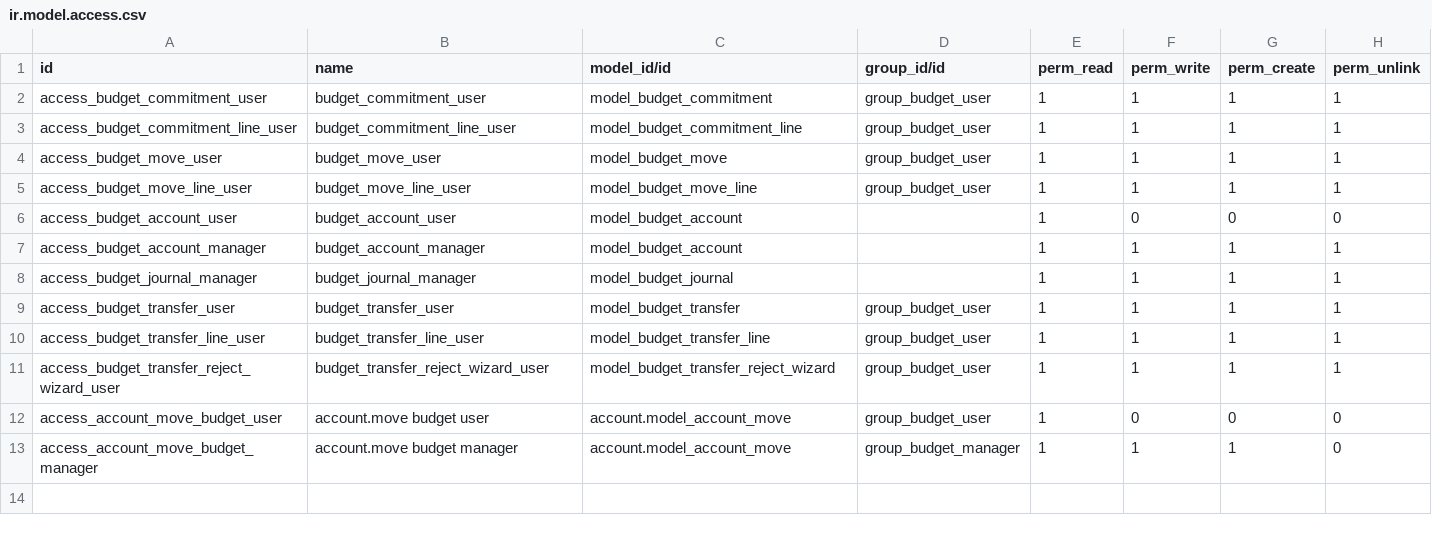
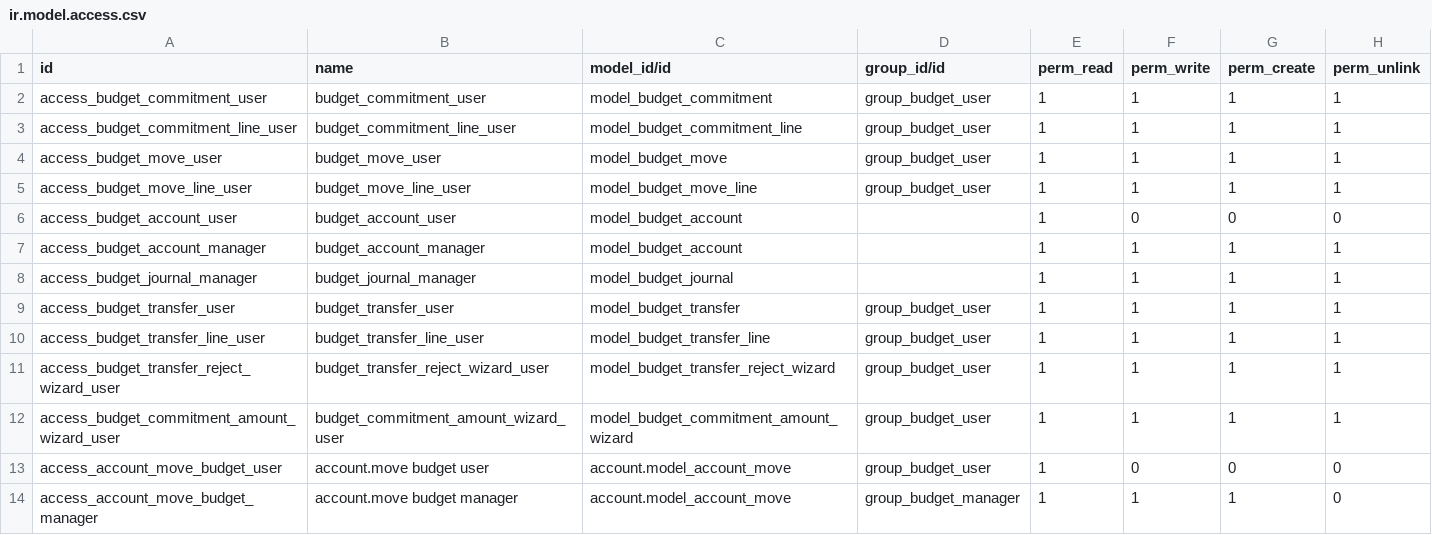
Before and after one commit to Aginix/kmitl, a CSV file: budget/security/ir.model.access.csv, drawn as a sheet.

Commit message:
[IMP] budget: add obligate and consume wizard buttons
Add "ผูกพัน" (Obligate) and "ตัดงบ" (Consume) wizard buttons to the
commitment form, visible when state is in_progress. Each opens a
shared wizard to enter an amount, then distributes proportionally
across reserve lines and executes the corresponding action.

```diff
--- a/budget/security/ir.model.access.csv
+++ b/budget/security/ir.model.access.csv
@@ -11,2 +11,3 @@ access_budget_transfer_line_user,budget_transfer_line_user,model_budget_transfer
 access_budget_transfer_reject_wizard_user,budget_transfer_reject_wizard_user,model_budget_transfer_reject_wizard,group_budget_user,1,1,1,1
+access_budget_commitment_amount_wizard_user,budget_commitment_amount_wizard_user,model_budget_commitment_amount_wizard,group_budget_user,1,1,1,1
 access_account_move_budget_user,account.move budget user,account.model_account_move,group_budget_user,1,0,0,0
```
Also changed, not shown: 6 other files.
